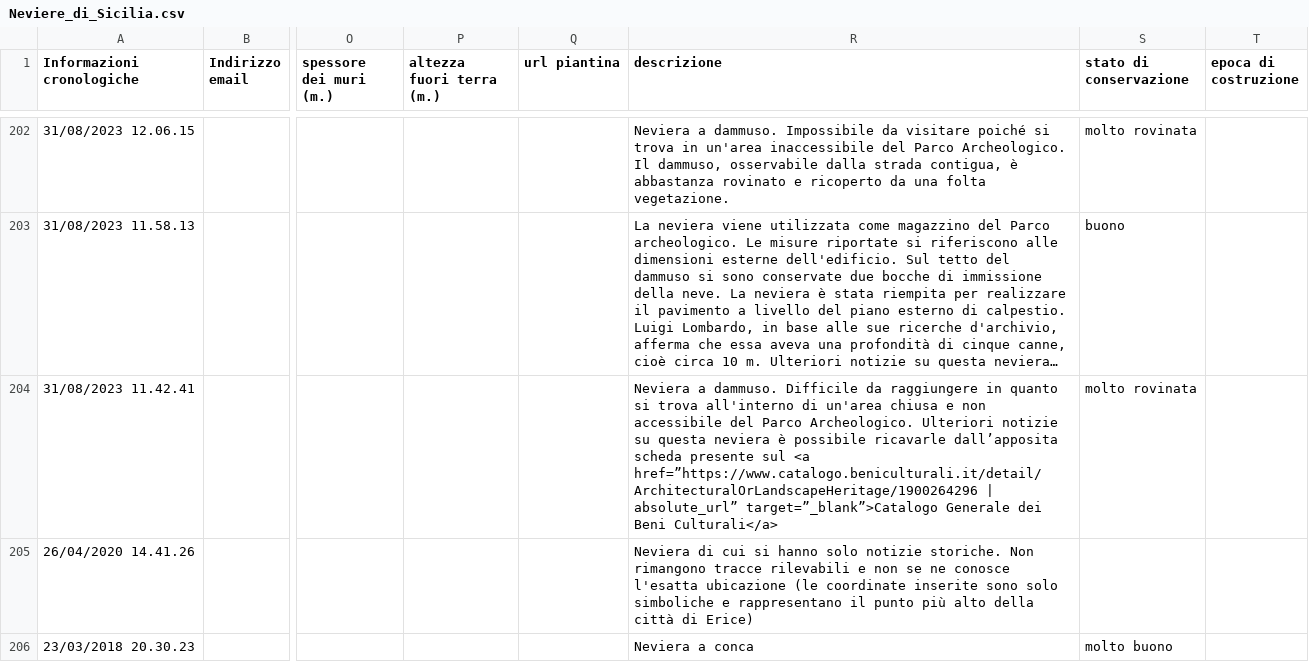
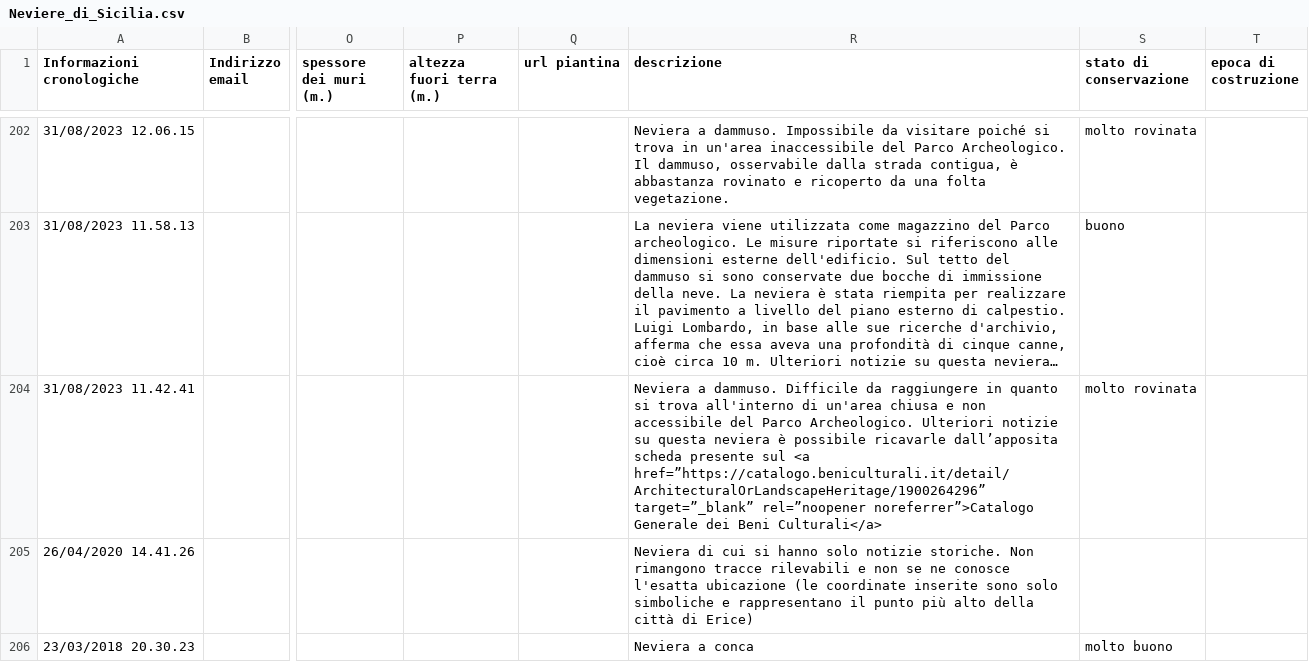
Before and after one commit to NeviereDiSicilia/nevieredisicilia.github.io, a CSV file: neviere/Neviere_di_Sicilia.csv, drawn as a sheet; only a part is shown, gaps mark what is left out; long unchanged cells end in …; the diff names each change by its address in the sheet, - before the commit and + after, or states it on an @@ line.

Commit message:
Update Neviere_di_Sicilia.csv
prova

```diff
--- a/neviere/Neviere_di_Sicilia.csv
+++ b/neviere/Neviere_di_Sicilia.csv
-R204 (descrizione): …sul <a href=”https://www.catalogo.beniculturali.it/detail/ArchitecturalOrLandscapeHeritage/1900264296 | absolute_url” target=”_blank”>Catalogo Generale dei…
+R204 (descrizione): …sul <a href=”https://catalogo.beniculturali.it/detail/ArchitecturalOrLandscapeHeritage/1900264296” target=”_blank” rel=”noopener noreferrer”>Catalogo Generale dei…
```
